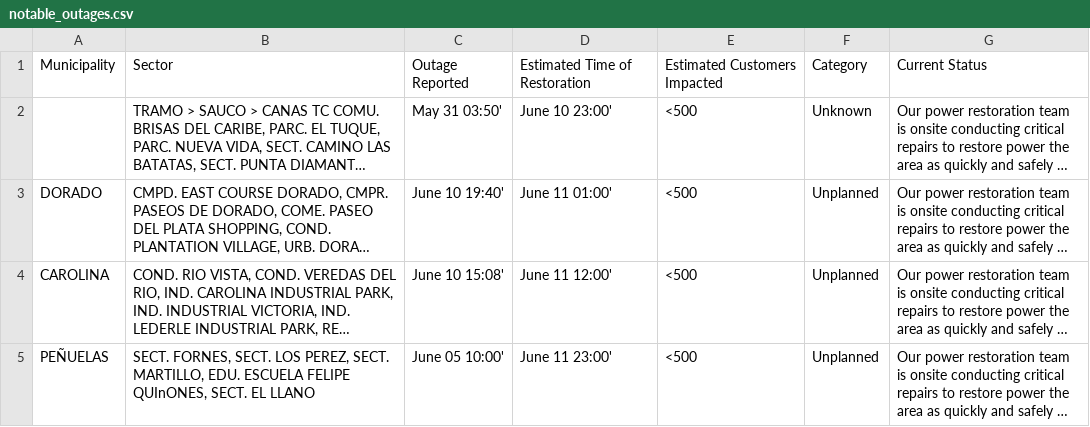
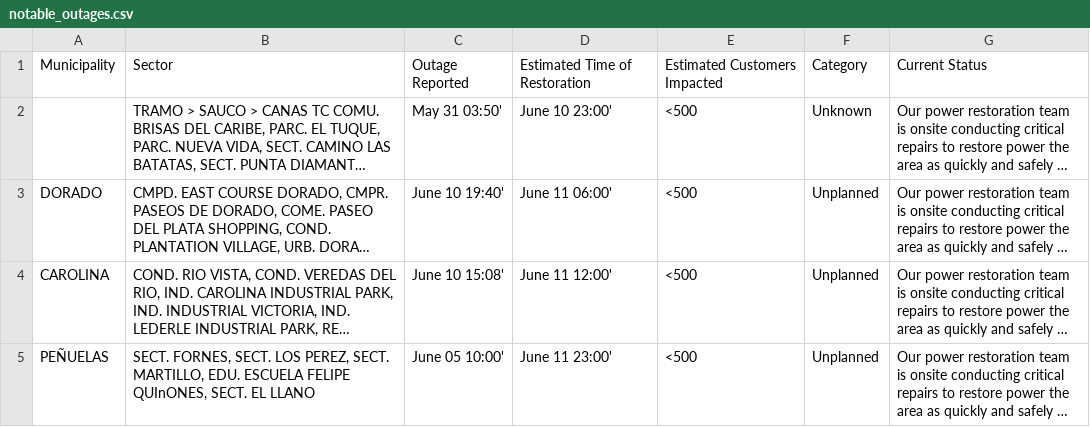
Before and after one commit to SuperSonicHub1/luma-energy-outages, a CSV file: notable_outages.csv, drawn as a sheet; long unchanged cells end in …; the diff names each change by its address in the sheet, - before the commit and + after, or states it on an @@ line.

```diff
--- a/notable_outages.csv
+++ b/notable_outages.csv
-D3: June 11 01:00'
+D3: June 11 06:00'
```
Also changed, not shown: 1 other file.
